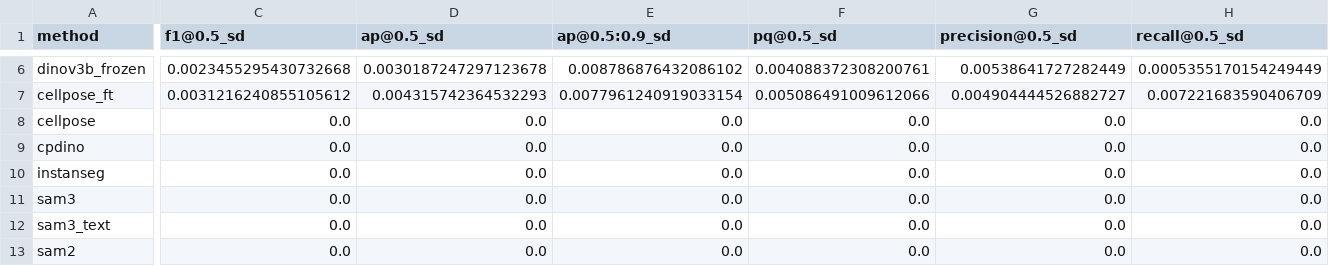
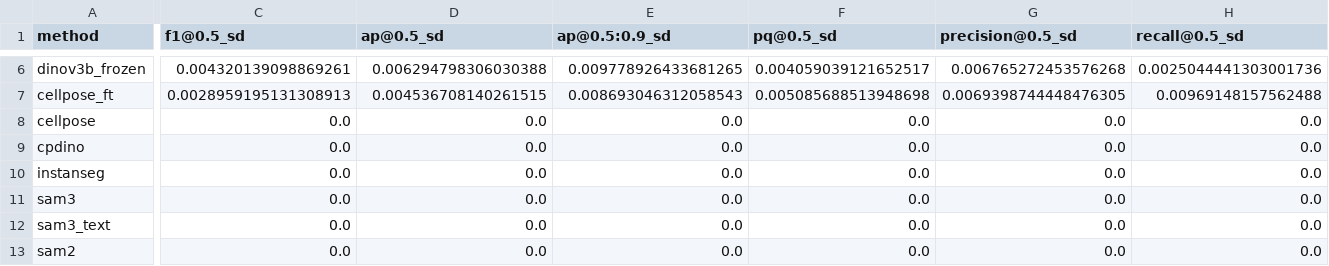
Before and after one commit to marjanstoimchev/beyond-segmentation-accuracy, a CSV file: outputs/analysis/benchmark_region_SLIDE-0233_sd.csv, drawn as a sheet; only a part is shown, gaps mark what is left out; the diff covers the shown part only; the diff names each change by its address in the sheet, - before the commit and + after, or states it on an @@ line.

```diff
--- a/outputs/analysis/benchmark_region_SLIDE-0233_sd.csv
+++ b/outputs/analysis/benchmark_region_SLIDE-0233_sd.csv
-C6 (f1@0.5_sd): 0.0023455295430732668
+C6 (f1@0.5_sd): 0.004320139098869261
-D6 (ap@0.5_sd): 0.0030187247297123678
+D6 (ap@0.5_sd): 0.006294798306030388
-E6 (ap@0.5:0.9_sd): 0.008786876432086102
+E6 (ap@0.5:0.9_sd): 0.009778926433681265
-F6 (pq@0.5_sd): 0.004088372308200761
+F6 (pq@0.5_sd): 0.004059039121652517
-G6 (precision@0.5_sd): 0.00538641727282449
+G6 (precision@0.5_sd): 0.006765272453576268
-H6 (recall@0.5_sd): 0.0005355170154249449
+H6 (recall@0.5_sd): 0.0025044441303001736
-C7 (f1@0.5_sd): 0.0031216240855105612
+C7 (f1@0.5_sd): 0.0028959195131308913
-D7 (ap@0.5_sd): 0.004315742364532293
+D7 (ap@0.5_sd): 0.004536708140261515
-E7 (ap@0.5:0.9_sd): 0.0077961240919033154
+E7 (ap@0.5:0.9_sd): 0.008693046312058543
-F7 (pq@0.5_sd): 0.005086491009612066
+F7 (pq@0.5_sd): 0.005085688513948698
-G7 (precision@0.5_sd): 0.004904444526882727
+G7 (precision@0.5_sd): 0.0069398744448476305
-H7 (recall@0.5_sd): 0.007221683590406709
+H7 (recall@0.5_sd): 0.00969148157562488
```
Also changed, not shown: 30 edited cells elsewhere in this file, outputs/analysis/benchmark_region_SLIDE-0233.csv, 6 other files.
